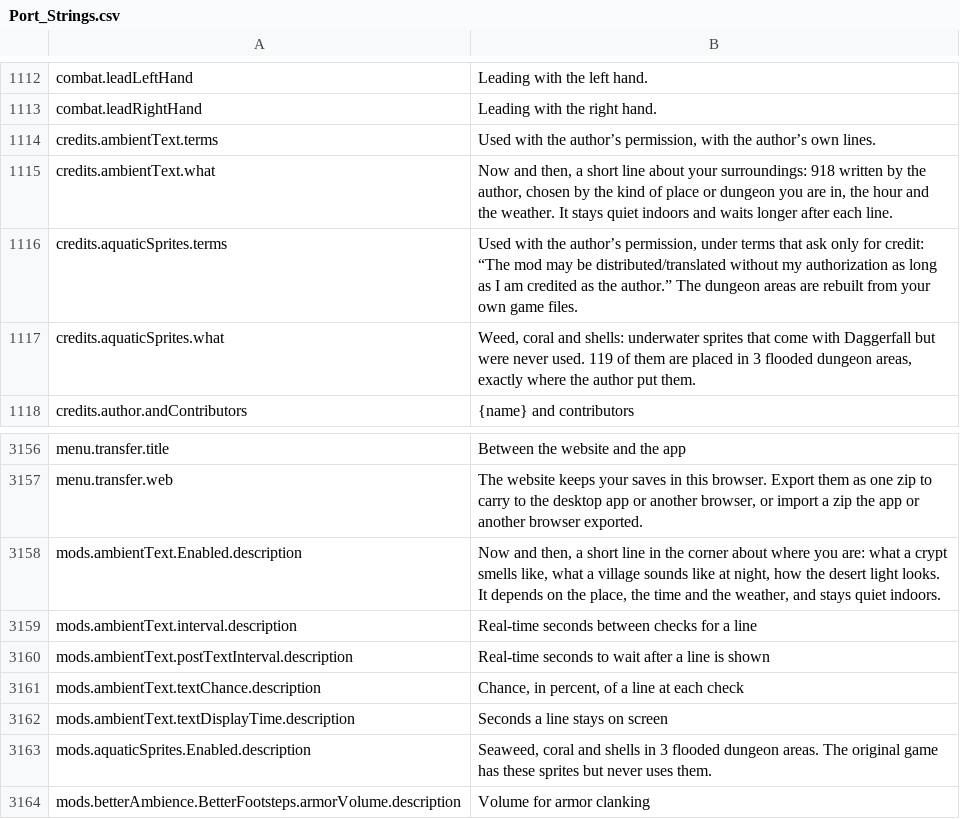
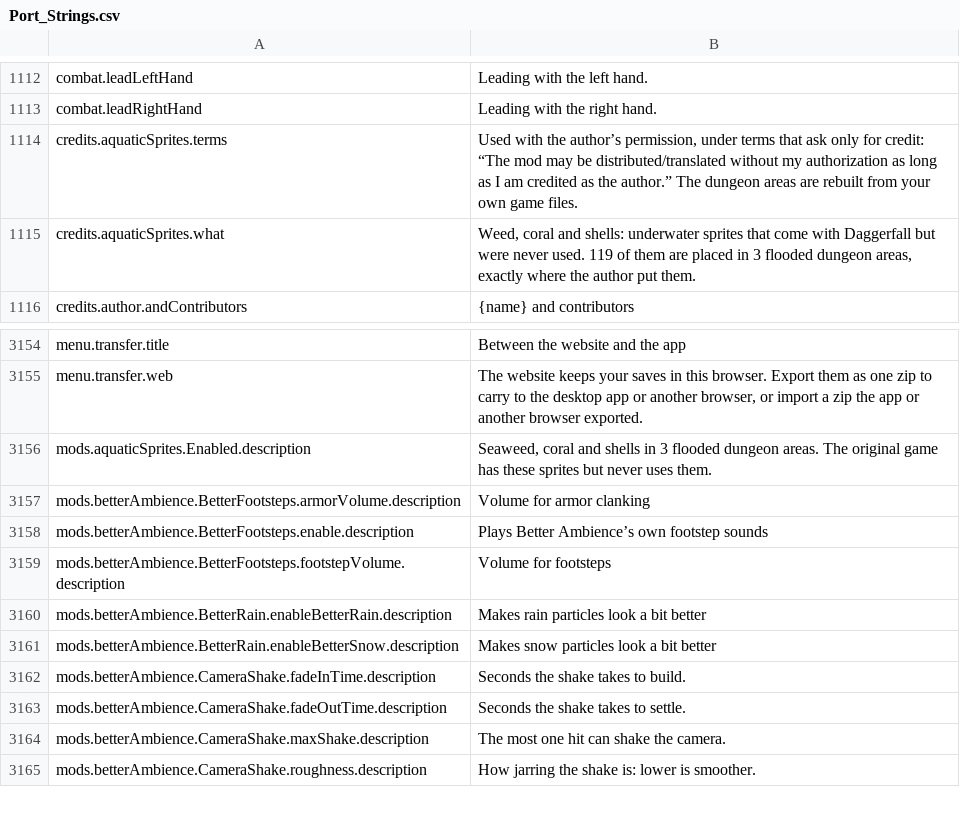
Before and after one commit to travddm/daggerfall-js-source, a CSV file: locales/en/Port_Strings.csv, drawn as a sheet; only a part is shown, gaps mark what is left out; the shorter side is filled out with more unchanged rows; the diff names each change by its address in the sheet, - before the commit and + after, or states it on an @@ line.

Commit message:
Remove Ambient Text
The mod leaves core for Daggerfall-JS/mod-ambient-text (decisions #77, #99).
DFU shows no ambient lines, so the three hosts lose the calls.

```diff
--- a/locales/en/Port_Strings.csv
+++ b/locales/en/Port_Strings.csv
-row 1114: credits.ambientText.terms | Used with the author’s permission, with the author’s own lines.
-row 1115: credits.ambientText.what | Now and then, a short line about your surroundings: 918 written by the author, chosen by the kind of place or dungeon you are in, the hour and the weather. It stays quiet indoors and waits longer after each line.
-row 3158: mods.ambientText.Enabled.description | Now and then, a short line in the corner about where you are: what a crypt smells like, what a village sounds like at night, how the desert light looks. It depends on the place, the time and the weather, and stays quiet indoors.
-row 3159: mods.ambientText.interval.description | Real-time seconds between checks for a line
-row 3160: mods.ambientText.postTextInterval.description | Real-time seconds to wait after a line is shown
-row 3161: mods.ambientText.textChance.description | Chance, in percent, of a line at each check
-row 3162: mods.ambientText.textDisplayTime.description | Seconds a line stays on screen
```
Also changed, not shown: 34 other files.
